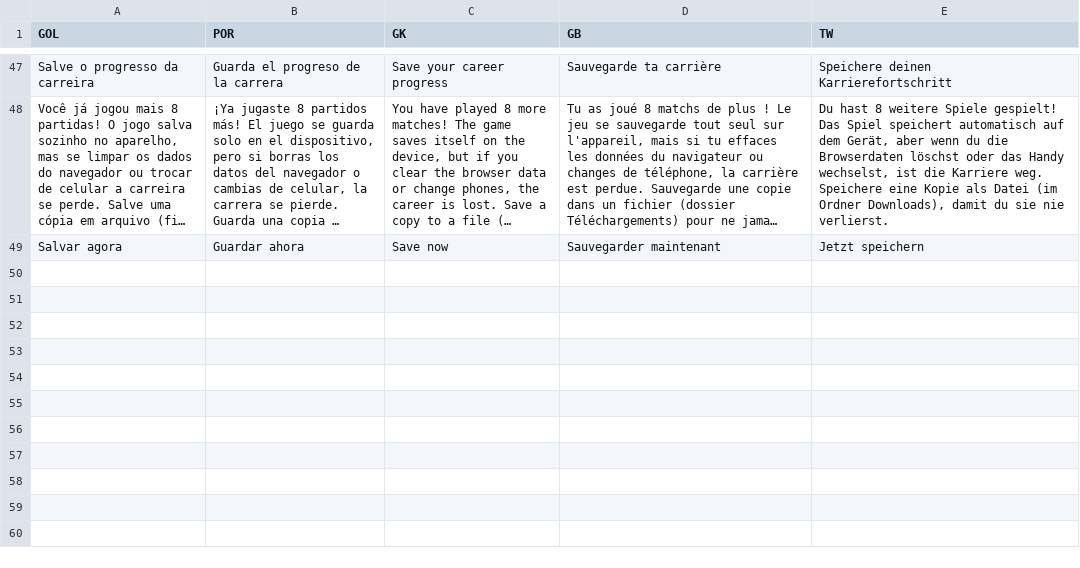
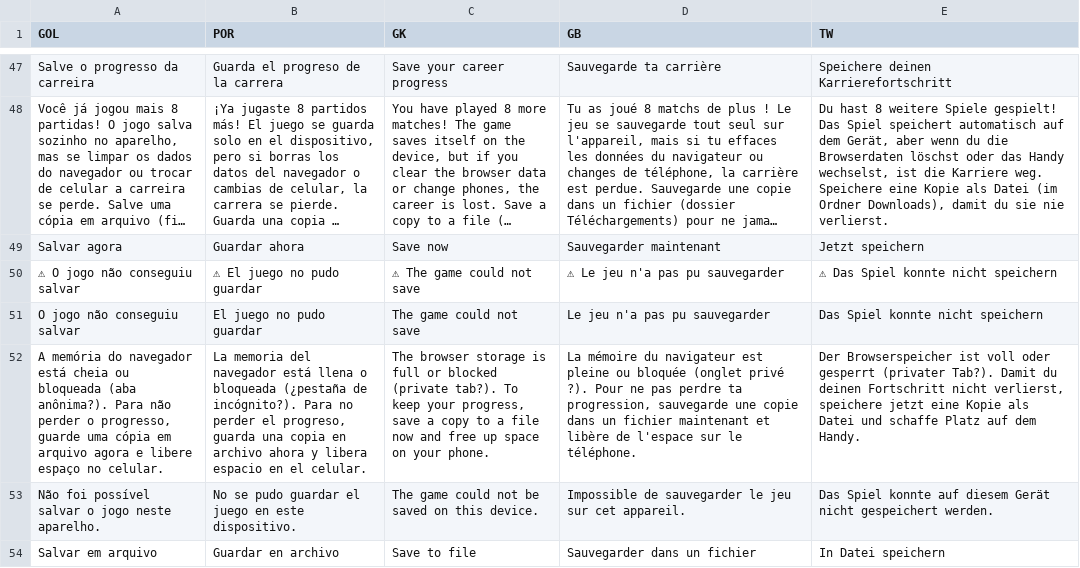
Before and after one commit to carlosrezendeads-ops/fut-master-jogo, a TSV file: dados/trad/t5.tsv, drawn as a sheet; only a part is shown, gaps mark what is left out; long unchanged cells end in …; the diff names each change by its address in the sheet, - before the commit and + after, or states it on an @@ line.

Commit message:
atualiza o jogo

```diff
--- a/dados/trad/t5.tsv
+++ b/dados/trad/t5.tsv
+row 50: ⚠ O jogo não conseguiu salvar | ⚠ El juego no pudo guardar | ⚠ The game could not save | ⚠ Le jeu n'a pas pu sauvegarder | ⚠ Das Spiel konnte nicht speichern
+row 51: O jogo não conseguiu salvar | El juego no pudo guardar | The game could not save | Le jeu n'a pas pu sauvegarder | Das Spiel konnte nicht speichern
+row 52: A memória do navegador está cheia ou bloqueada (aba anônima?). Para não perder o progresso, guarde uma cópia em arquivo agora e libere espaço no celular. | La memoria del navegador está llena o bloqueada (¿pestaña de incógnito?). Para no perder el progreso, guarda una copia en archivo ahora y libera espacio en el celular. | The browser storage is full or blocked (private tab?). To keep your progress, save a copy to a file now and free up space on your phone. | La mémoire du navigateur est pleine ou bloquée (onglet privé ?). Pour ne pas perdre ta progression, sauvegarde une copie dans un fichier maintenant et libère de l'espace sur le téléphone. | Der Browserspeicher ist voll oder gesperrt (privater Tab?). Damit du deinen Fortschritt nicht verlierst, speichere jetzt eine Kopie als Datei und schaffe Platz auf dem Handy.
+row 53: Não foi possível salvar o jogo neste aparelho. | No se pudo guardar el juego en este dispositivo. | The game could not be saved on this device. | Impossible de sauvegarder le jeu sur cet appareil. | Das Spiel konnte auf diesem Gerät nicht gespeichert werden.
+row 54: Salvar em arquivo | Guardar en archivo | Save to file | Sauvegarder dans un fichier | In Datei speichern
```
Also changed, not shown: 5 other files.
